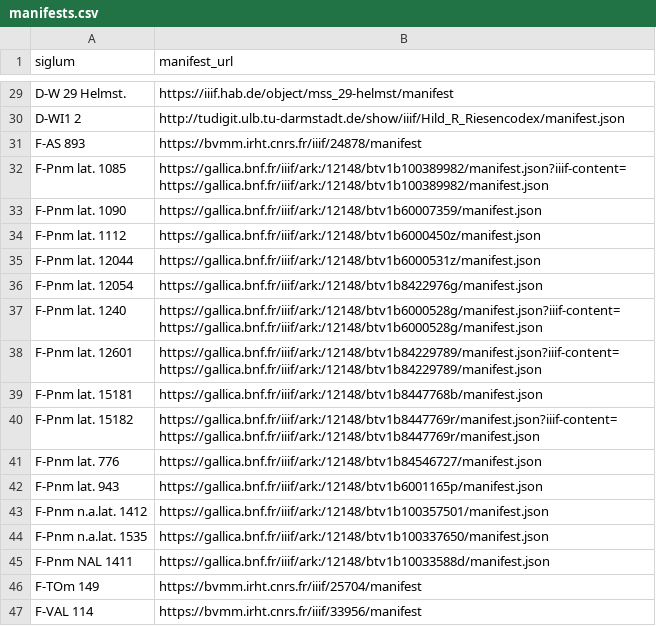
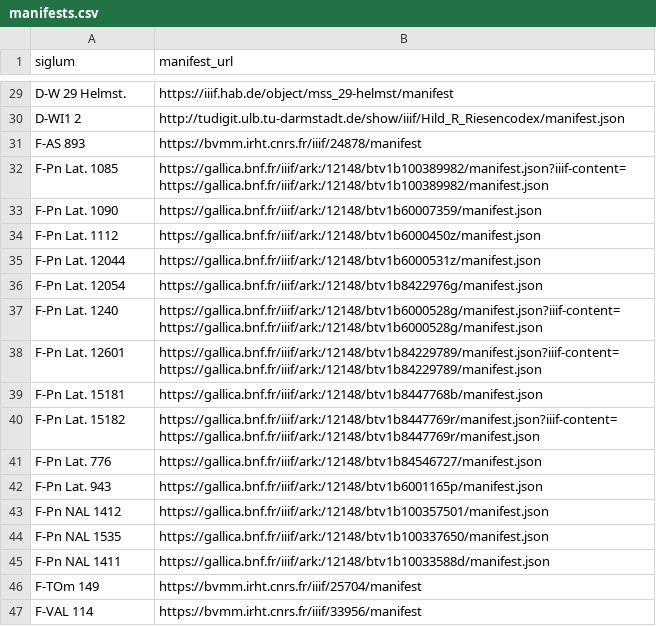
Before and after one commit to DDMAL/cantus, a CSV file: app/public/data_dumps/manifests.csv, drawn as a sheet; only a part is shown, gaps mark what is left out.

Commit message:
Fix BNF sigla in manifests.csv

```diff
--- a/app/public/data_dumps/manifests.csv
+++ b/app/public/data_dumps/manifests.csv
@@ -31,16 +31,16 @@ D-WI1 2,http://tudigit.ulb.tu-darmstadt.de/show/iiif/Hild_R_Riesencodex/manifest
 F-AS 893,https://bvmm.irht.cnrs.fr/iiif/24878/manifest
-F-Pnm lat. 1085,https://gallica.bnf.fr/iiif/ark:/12148/btv1b100389982/manifest.json?iiif-content=https://gallica.bnf.fr/iiif/ark:/12148/btv1b100389982/manifest.json
-F-Pnm lat. 1090,https://gallica.bnf.fr/iiif/ark:/12148/btv1b60007359/manifest.json
-F-Pnm lat. 1112,https://gallica.bnf.fr/iiif/ark:/12148/btv1b6000450z/manifest.json
-F-Pnm lat. 12044,https://gallica.bnf.fr/iiif/ark:/12148/btv1b6000531z/manifest.json
-F-Pnm lat. 12054,https://gallica.bnf.fr/iiif/ark:/12148/btv1b8422976g/manifest.json
-F-Pnm lat. 1240,https://gallica.bnf.fr/iiif/ark:/12148/btv1b6000528g/manifest.json?iiif-content=https://gallica.bnf.fr/iiif/ark:/12148/btv1b6000528g/manifest.json
-F-Pnm lat. 12601,https://gallica.bnf.fr/iiif/ark:/12148/btv1b84229789/manifest.json?iiif-content=https://gallica.bnf.fr/iiif/ark:/12148/btv1b84229789/manifest.json
-F-Pnm lat. 15181,https://gallica.bnf.fr/iiif/ark:/12148/btv1b8447768b/manifest.json
-F-Pnm lat. 15182,https://gallica.bnf.fr/iiif/ark:/12148/btv1b8447769r/manifest.json?iiif-content=https://gallica.bnf.fr/iiif/ark:/12148/btv1b8447769r/manifest.json
-F-Pnm lat. 776,https://gallica.bnf.fr/iiif/ark:/12148/btv1b84546727/manifest.json
-F-Pnm lat. 943,https://gallica.bnf.fr/iiif/ark:/12148/btv1b6001165p/manifest.json
-F-Pnm n.a.lat. 1412,https://gallica.bnf.fr/iiif/ark:/12148/btv1b100357501/manifest.json
-F-Pnm n.a.lat. 1535,https://gallica.bnf.fr/iiif/ark:/12148/btv1b100337650/manifest.json
-F-Pnm NAL 1411,https://gallica.bnf.fr/iiif/ark:/12148/btv1b10033588d/manifest.json
+F-Pn Lat. 1085,https://gallica.bnf.fr/iiif/ark:/12148/btv1b100389982/manifest.json?iiif-content=https://gallica.bnf.fr/iiif/ark:/12148/btv1b100389982/manifest.json
+F-Pn Lat. 1090,https://gallica.bnf.fr/iiif/ark:/12148/btv1b60007359/manifest.json
+F-Pn Lat. 1112,https://gallica.bnf.fr/iiif/ark:/12148/btv1b6000450z/manifest.json
+F-Pn Lat. 12044,https://gallica.bnf.fr/iiif/ark:/12148/btv1b6000531z/manifest.json
+F-Pn Lat. 12054,https://gallica.bnf.fr/iiif/ark:/12148/btv1b8422976g/manifest.json
+F-Pn Lat. 1240,https://gallica.bnf.fr/iiif/ark:/12148/btv1b6000528g/manifest.json?iiif-content=https://gallica.bnf.fr/iiif/ark:/12148/btv1b6000528g/manifest.json
+F-Pn Lat. 12601,https://gallica.bnf.fr/iiif/ark:/12148/btv1b84229789/manifest.json?iiif-content=https://gallica.bnf.fr/iiif/ark:/12148/btv1b84229789/manifest.json
+F-Pn Lat. 15181,https://gallica.bnf.fr/iiif/ark:/12148/btv1b8447768b/manifest.json
+F-Pn Lat. 15182,https://gallica.bnf.fr/iiif/ark:/12148/btv1b8447769r/manifest.json?iiif-content=https://gallica.bnf.fr/iiif/ark:/12148/btv1b8447769r/manifest.json
+F-Pn Lat. 776,https://gallica.bnf.fr/iiif/ark:/12148/btv1b84546727/manifest.json
+F-Pn Lat. 943,https://gallica.bnf.fr/iiif/ark:/12148/btv1b6001165p/manifest.json
+F-Pn NAL 1412,https://gallica.bnf.fr/iiif/ark:/12148/btv1b100357501/manifest.json
+F-Pn NAL 1535,https://gallica.bnf.fr/iiif/ark:/12148/btv1b100337650/manifest.json
+F-Pn NAL 1411,https://gallica.bnf.fr/iiif/ark:/12148/btv1b10033588d/manifest.json
 F-TOm 149,https://bvmm.irht.cnrs.fr/iiif/25704/manifest
```
